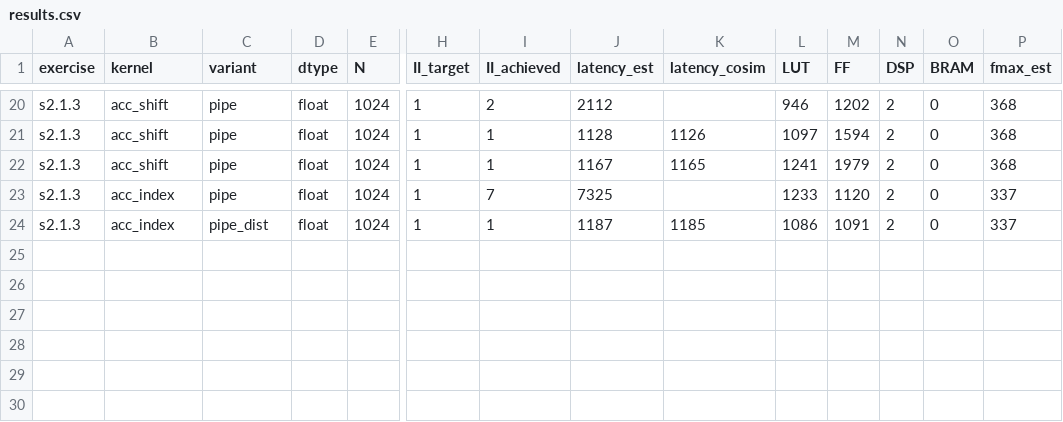
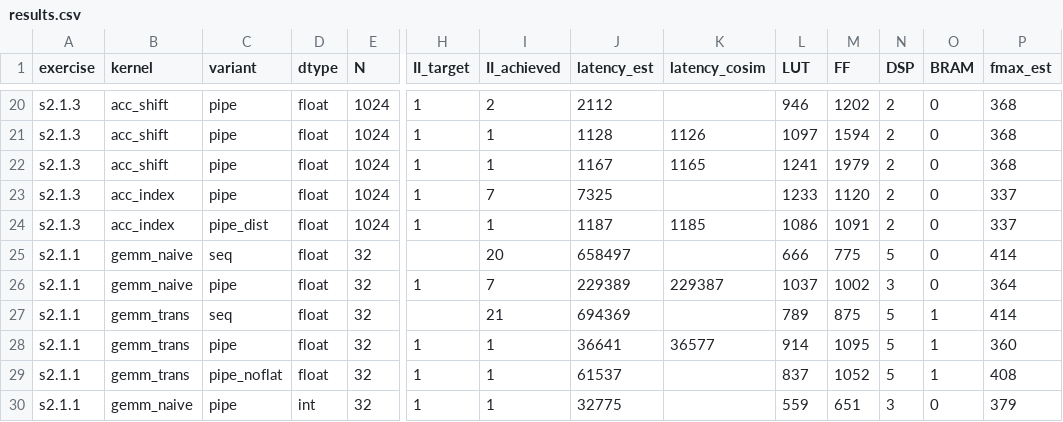
Before and after one commit to rgantonio/hls-exercises, a CSV file: notes/results.csv, drawn as a sheet; only a part is shown, gaps mark what is left out; rows hold the shown columns only; the diff names each change by its address in the sheet, - before the commit and + after, or states it on an @@ line.

Commit message:
notes: update

```diff
--- a/notes/results.csv
+++ b/notes/results.csv
+row 25: s2.1.1 | gemm_naive | seq | float | 32 |  | 20 | 658497 |  | 666 | 775 | 5 | 0 | 414
+row 26: s2.1.1 | gemm_naive | pipe | float | 32 | 1 | 7 | 229389 | 229387 | 1037 | 1002 | 3 | 0 | 364
+row 27: s2.1.1 | gemm_trans | seq | float | 32 |  | 21 | 694369 |  | 789 | 875 | 5 | 1 | 414
+row 28: s2.1.1 | gemm_trans | pipe | float | 32 | 1 | 1 | 36641 | 36577 | 914 | 1095 | 5 | 1 | 360
+row 29: s2.1.1 | gemm_trans | pipe_noflat | float | 32 | 1 | 1 | 61537 |  | 837 | 1052 | 5 | 1 | 408
+row 30: s2.1.1 | gemm_naive | pipe | int | 32 | 1 | 1 | 32775 |  | 559 | 651 | 3 | 0 | 379
```
Also changed, not shown: 2 other files.
